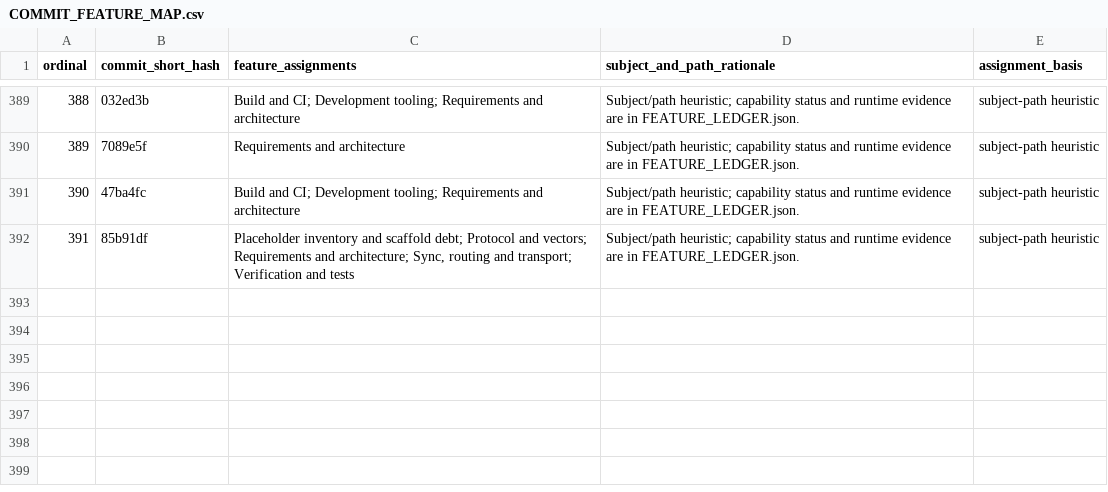
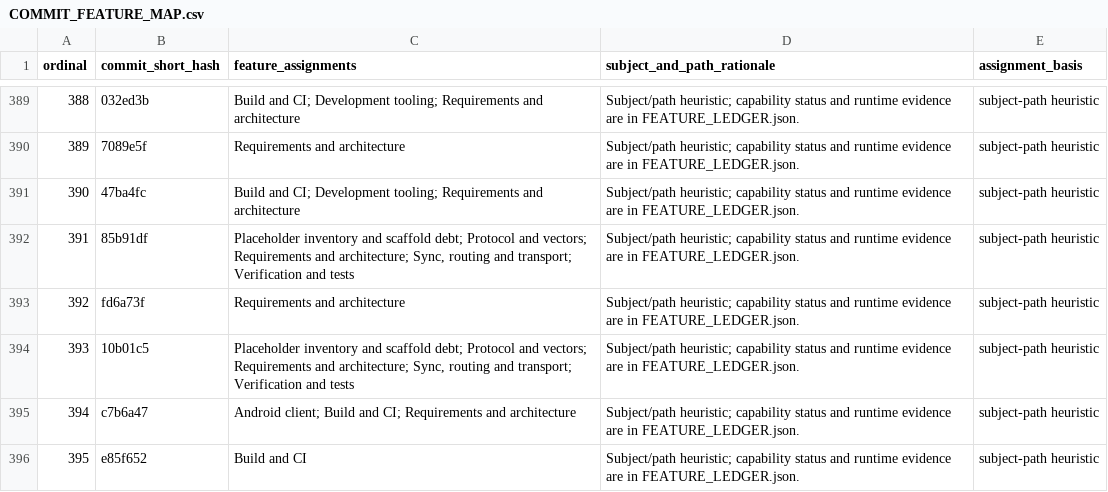
Before and after one commit to Astraive/lattice, a CSV file: docs/quality/COMMIT_FEATURE_MAP.csv, drawn as a sheet; only a part is shown, gaps mark what is left out.

```diff
--- a/docs/quality/COMMIT_FEATURE_MAP.csv
+++ b/docs/quality/COMMIT_FEATURE_MAP.csv
@@ -392 +392,5 @@ ordinal,commit_short_hash,feature_assignments,subject_and_path_rationale,assignm
 391,85b91df,"Placeholder inventory and scaffold debt; Protocol and vectors; Requirements and architecture; Sync, routing and transport; Verification and tests",Subject/path heuristic; capability status and runtime evidence are in FEATURE_LEDGER.json.,subject-path heuristic
+392,fd6a73f,Requirements and architecture,Subject/path heuristic; capability status and runtime evidence are in FEATURE_LEDGER.json.,subject-path heuristic
+393,10b01c5,"Placeholder inventory and scaffold debt; Protocol and vectors; Requirements and architecture; Sync, routing and transport; Verification and tests",Subject/path heuristic; capability status and runtime evidence are in FEATURE_LEDGER.json.,subject-path heuristic
+394,c7b6a47,Android client; Build and CI; Requirements and architecture,Subject/path heuristic; capability status and runtime evidence are in FEATURE_LEDGER.json.,subject-path heuristic
+395,e85f652,Build and CI,Subject/path heuristic; capability status and runtime evidence are in FEATURE_LEDGER.json.,subject-path heuristic
```
Also changed, not shown: docs/quality/HISTORY_INDEX.csv, 6 other files.
